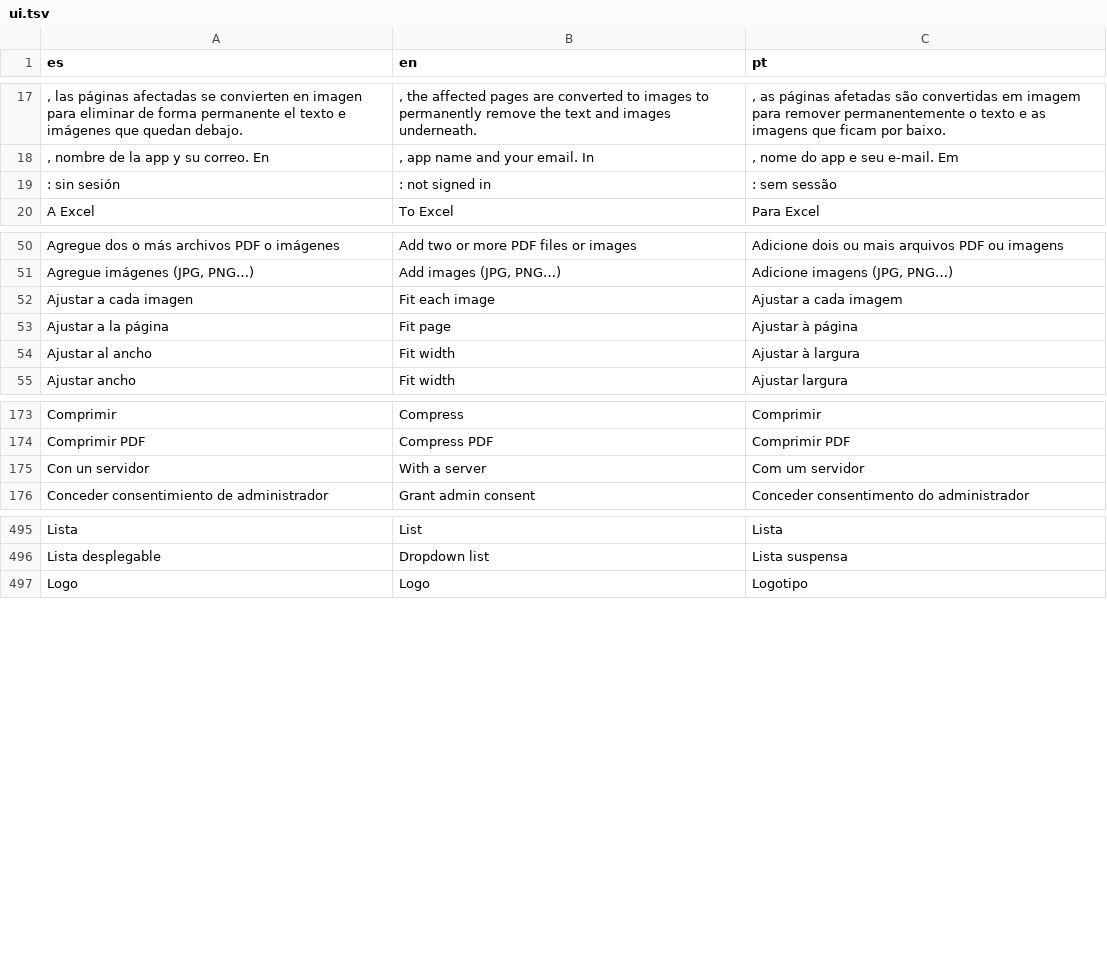
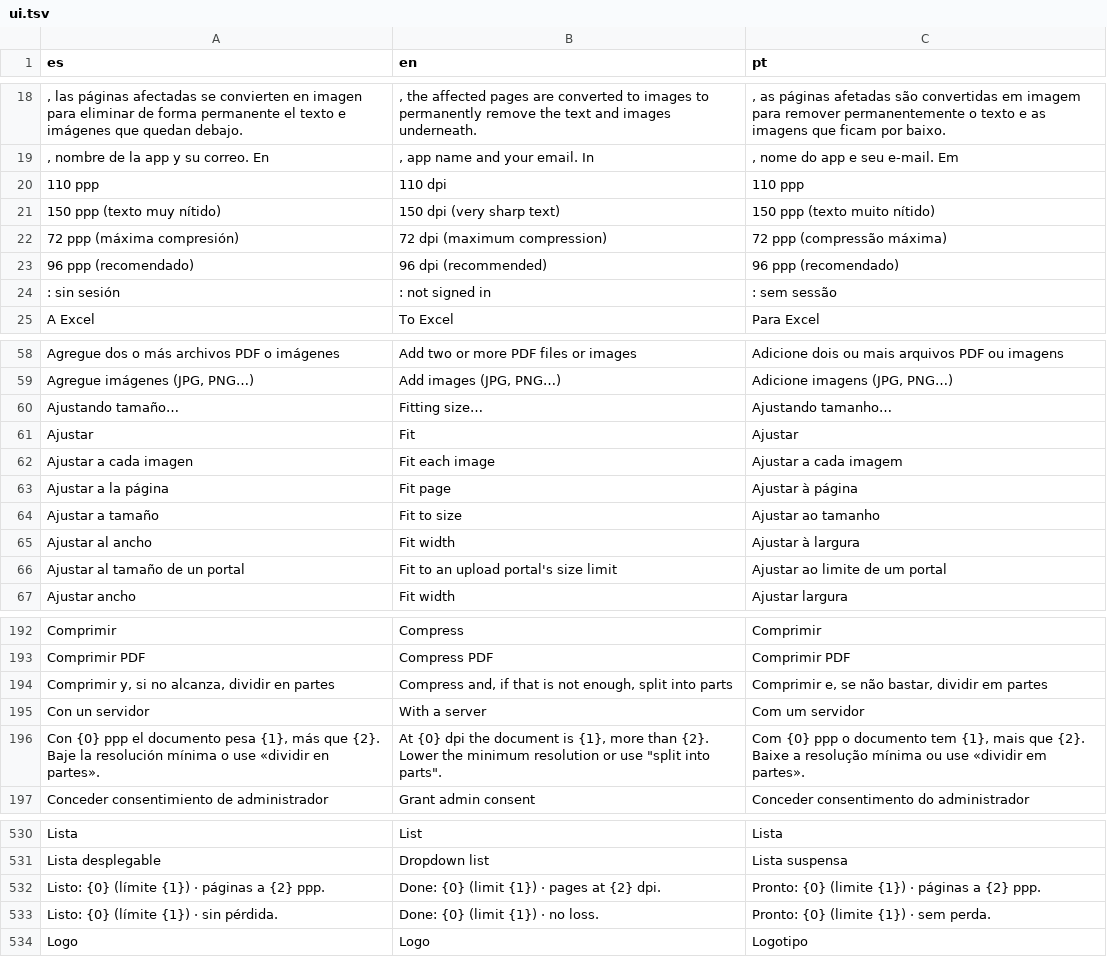
Before and after one commit to ArgetlamZMA/Rubrica, a TSV file: web/src/i18n/ui.tsv, drawn as a sheet; only a part is shown, gaps mark what is left out; the diff covers the shown part only.

```diff
--- a/web/src/i18n/ui.tsv
+++ b/web/src/i18n/ui.tsv
@@ -18,2 +19,6 @@ es	en	pt
 , nombre de la app y su correo. En	, app name and your email. In	, nome do app e seu e-mail. Em
+110 ppp	110 dpi	110 ppp
+150 ppp (texto muy nítido)	150 dpi (very sharp text)	150 ppp (texto muito nítido)
+72 ppp (máxima compresión)	72 dpi (maximum compression)	72 ppp (compressão máxima)
+96 ppp (recomendado)	96 dpi (recommended)	96 ppp (recomendado)
 : sin sesión	: not signed in	: sem sessão
@@ -51,5 +59,9 @@ Agregue dos o más archivos PDF o imágenes	Add two or more PDF files or images
 Agregue imágenes (JPG, PNG…)	Add images (JPG, PNG…)	Adicione imagens (JPG, PNG…)
+Ajustando tamaño…	Fitting size…	Ajustando tamanho…
+Ajustar	Fit	Ajustar
 Ajustar a cada imagen	Fit each image	Ajustar a cada imagem
 Ajustar a la página	Fit page	Ajustar à página
+Ajustar a tamaño	Fit to size	Ajustar ao tamanho
 Ajustar al ancho	Fit width	Ajustar à largura
+Ajustar al tamaño de un portal	Fit to an upload portal's size limit	Ajustar ao limite de um portal
 Ajustar ancho	Fit width	Ajustar largura
@@ -174,3 +193,5 @@ Comprimir	Compress	Comprimir
 Comprimir PDF	Compress PDF	Comprimir PDF
+Comprimir y, si no alcanza, dividir en partes	Compress and, if that is not enough, split into parts	Comprimir e, se não bastar, dividir em partes
 Con un servidor	With a server	Com um servidor
+Con {0} ppp el documento pesa {1}, más que {2}. Baje la resolución mínima o use «dividir en partes».	At {0} dpi the document is {1}, more than {2}. Lower the minimum resolution or use "split into parts".	Com {0} ppp o documento tem {1}, mais que {2}. Baixe a resolução mínima ou use «dividir em partes».
 Conceder consentimiento de administrador	Grant admin consent	Conceder consentimento do administrador
@@ -496,2 +531,4 @@ Lista	List	Lista
 Lista desplegable	Dropdown list	Lista suspensa
+Listo: {0} (límite {1}) · páginas a {2} ppp.	Done: {0} (limit {1}) · pages at {2} dpi.	Pronto: {0} (limite {1}) · páginas a {2} ppp.
+Listo: {0} (límite {1}) · sin pérdida.	Done: {0} (limit {1}) · no loss.	Pronto: {0} (limite {1}) · sem perda.
 Logo	Logo	Logotipo
```
Also changed, not shown: 15 added rows and 45 moved rows elsewhere in this file, 7 other files.
